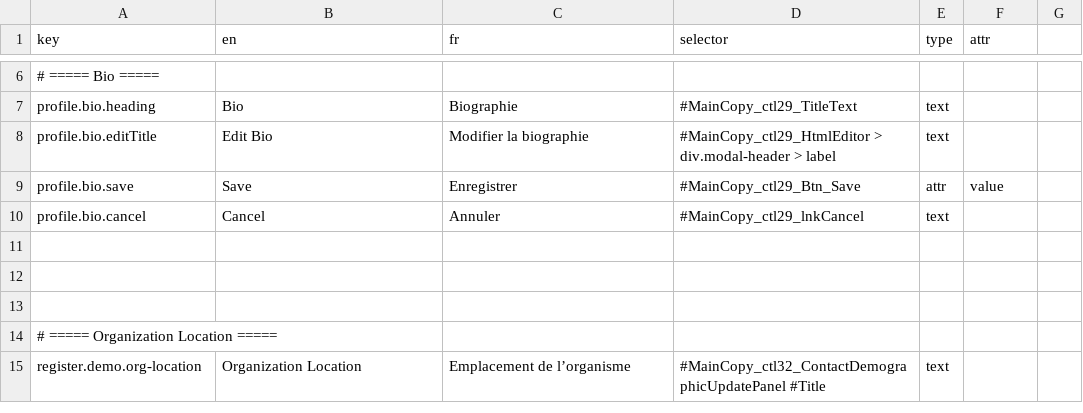
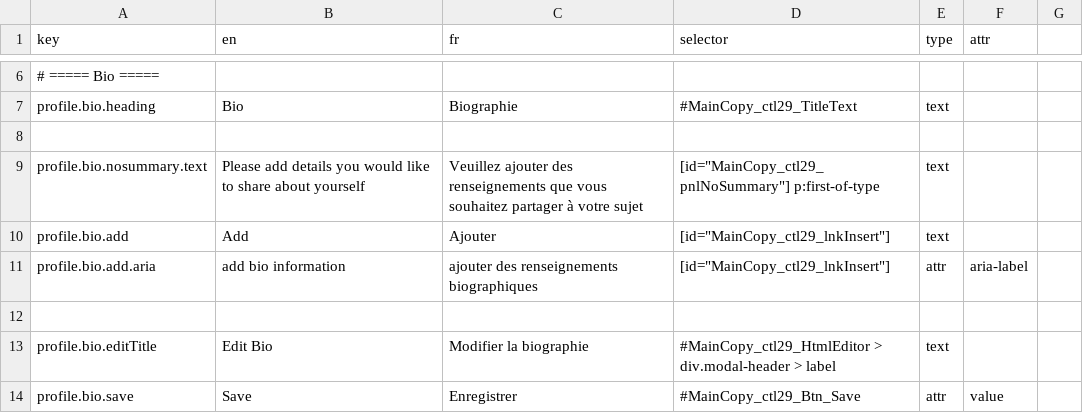
Before and after one commit to prospercanada/i18n-thrive, a CSV file: i18n-build/profile-translated.csv, drawn as a sheet; only a part is shown, gaps mark what is left out; the shorter side is filled out with more unchanged rows; the diff names each change by its address in the sheet, - before the commit and + after, or states it on an @@ line.

```diff
--- a/i18n-build/profile-translated.csv
+++ b/i18n-build/profile-translated.csv
+row 8: (empty)
+row 9: profile.bio.nosummary.text | Please add details you would like to share about yourself | Veuillez ajouter des renseignements que vous souhaitez partager à votre sujet | [id="MainCopy_ctl29_pnlNoSummary"] p:first-of-type | text
+row 10: profile.bio.add | Add | Ajouter | [id="MainCopy_ctl29_lnkInsert"] | text
+row 11: profile.bio.add.aria | add bio information | ajouter des renseignements biographiques | [id="MainCopy_ctl29_lnkInsert"] | attr | aria-label
+row 12: (empty)
```
Also changed, not shown: i18n-build/login-translated.csv, 6 other files.
